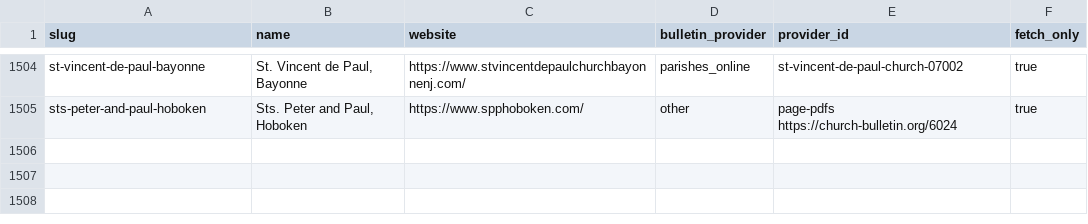
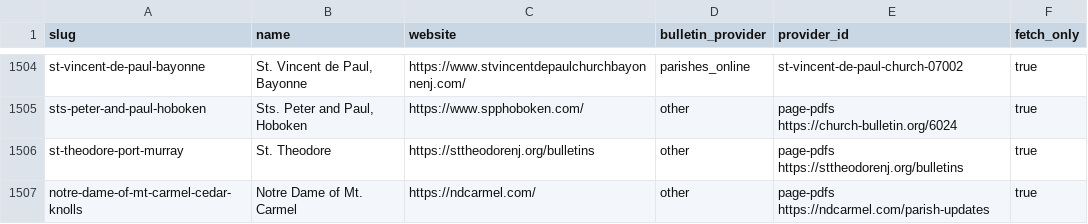
Before and after one commit to project-carlo/project-carlo, a CSV file: data/parishes.csv, drawn as a sheet; only a part is shown, gaps mark what is left out; the diff names each change by its address in the sheet, - before the commit and + after, or states it on an @@ line.

```diff
--- a/data/parishes.csv
+++ b/data/parishes.csv
+row 1506: st-theodore-port-murray | St. Theodore | https://sttheodorenj.org/bulletins | other | page-pdfs https://sttheodorenj.org/bulletins | true
+row 1507: notre-dame-of-mt-carmel-cedar-knolls | Notre Dame of Mt. Carmel | https://ndcarmel.com/ | other | page-pdfs https://ndcarmel.com/parish-updates | true
```
Also changed, not shown: data/churches.csv, 11 other files.
